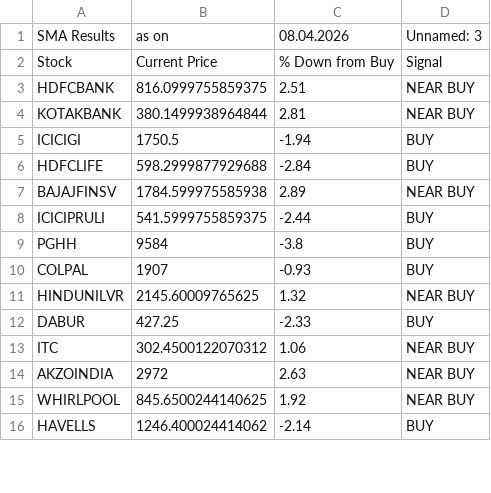
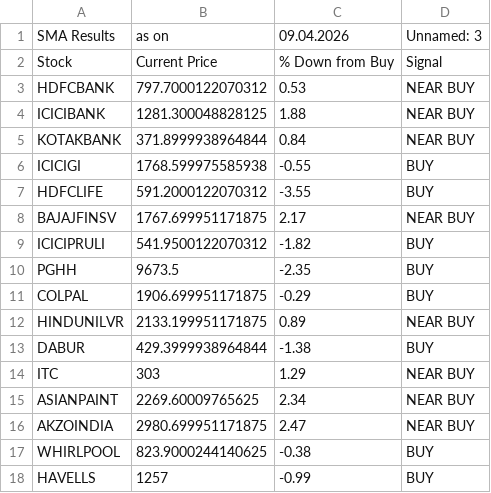
Before and after one commit to mojiburrahaman25/stock-output, a CSV file: SMA.csv, drawn as a sheet; only a part is shown; the diff covers the shown part only.

```diff
--- a/SMA.csv
+++ b/SMA.csv
@@ -1,16 +1,18 @@
-SMA Results,as on,08.04.2026,Unnamed: 3
+SMA Results,as on,09.04.2026,Unnamed: 3
 Stock,Current Price,% Down from Buy,Signal
-HDFCBANK,816.0999755859375,2.51,NEAR BUY
-KOTAKBANK,380.1499938964844,2.81,NEAR BUY
-ICICIGI,1750.5,-1.94,BUY
-HDFCLIFE,598.2999877929688,-2.84,BUY
-BAJAJFINSV,1784.599975585938,2.89,NEAR BUY
-ICICIPRULI,541.5999755859375,-2.44,BUY
-PGHH,9584,-3.8,BUY
-COLPAL,1907,-0.93,BUY
-HINDUNILVR,2145.60009765625,1.32,NEAR BUY
-DABUR,427.25,-2.33,BUY
-ITC,302.4500122070312,1.06,NEAR BUY
-AKZOINDIA,2972,2.63,NEAR BUY
-WHIRLPOOL,845.6500244140625,1.92,NEAR BUY
-HAVELLS,1246.400024414062,-2.14,BUY
+HDFCBANK,797.7000122070312,0.53,NEAR BUY
+ICICIBANK,1281.300048828125,1.88,NEAR BUY
+KOTAKBANK,371.8999938964844,0.84,NEAR BUY
+ICICIGI,1768.599975585938,-0.55,BUY
+HDFCLIFE,591.2000122070312,-3.55,BUY
+BAJAJFINSV,1767.699951171875,2.17,NEAR BUY
+ICICIPRULI,541.9500122070312,-1.82,BUY
+PGHH,9673.5,-2.35,BUY
+COLPAL,1906.699951171875,-0.29,BUY
+HINDUNILVR,2133.199951171875,0.89,NEAR BUY
+DABUR,429.3999938964844,-1.38,BUY
+ITC,303,1.29,NEAR BUY
+ASIANPAINT,2269.60009765625,2.34,NEAR BUY
+AKZOINDIA,2980.699951171875,2.47,NEAR BUY
+WHIRLPOOL,823.9000244140625,-0.38,BUY
+HAVELLS,1257,-0.99,BUY
```
Also changed, not shown: 2 added rows and 14 edited cells elsewhere in this file, 67 ka Funda.csv, BUY List.csv, 6 other files.
